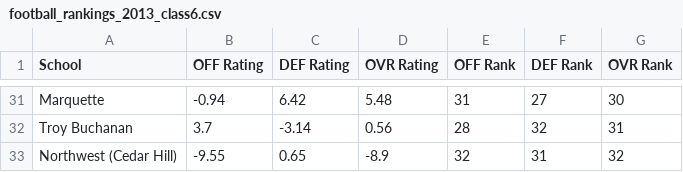
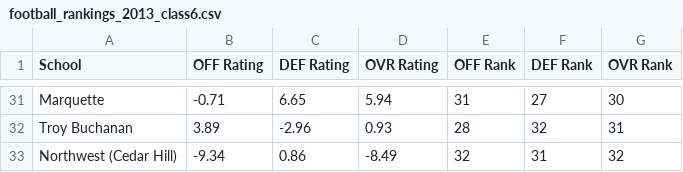
Before and after one commit to AllMOSports/football-ratings-2013, a CSV file: football_rankings_2013_class6.csv, drawn as a sheet; only a part is shown, gaps mark what is left out; the diff covers the shown part only; the diff names each change by its address in the sheet, - before the commit and + after, or states it on an @@ line.

```diff
--- a/football_rankings_2013_class6.csv
+++ b/football_rankings_2013_class6.csv
-B31 (OFF Rating): -0.94
+B31 (OFF Rating): -0.71
-C31 (DEF Rating): 6.42
+C31 (DEF Rating): 6.65
-D31 (OVR Rating): 5.48
+D31 (OVR Rating): 5.94
-B32 (OFF Rating): 3.7
+B32 (OFF Rating): 3.89
-C32 (DEF Rating): -3.14
+C32 (DEF Rating): -2.96
-D32 (OVR Rating): 0.56
+D32 (OVR Rating): 0.93
-B33 (OFF Rating): -9.55
+B33 (OFF Rating): -9.34
-C33 (DEF Rating): 0.65
+C33 (DEF Rating): 0.86
-D33 (OVR Rating): -8.9
+D33 (OVR Rating): -8.49
```
Also changed, not shown: 3 added rows, 3 removed rows and 87 edited cells elsewhere in this file, football_rankings_2013_all.csv, football_rankings_2013_class2.csv, 12 other files.
